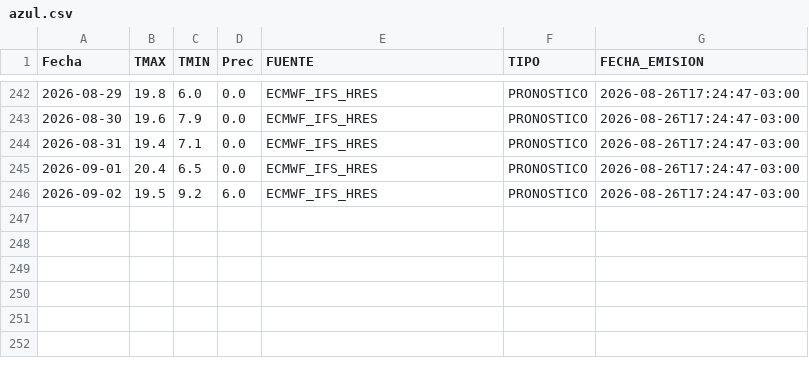
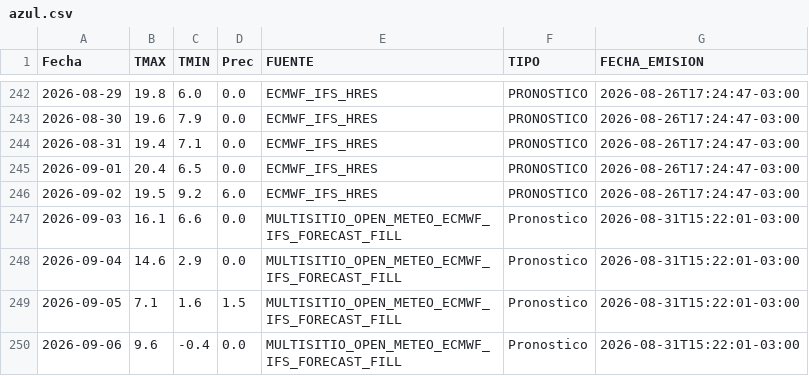
Before and after one commit to PREDWEEM/MULTISITIO, a CSV file: data/meteo_sitios/azul.csv, drawn as a sheet; only a part is shown, gaps mark what is left out.

```diff
--- a/data/meteo_sitios/azul.csv
+++ b/data/meteo_sitios/azul.csv
@@ -246 +246,5 @@ Fecha,TMAX,TMIN,Prec,FUENTE,TIPO,FECHA_EMISION
 2026-09-02,19.5,9.2,6.0,ECMWF_IFS_HRES,PRONOSTICO,2026-08-26T17:24:47-03:00
+2026-09-03,16.1,6.6,0.0,MULTISITIO_OPEN_METEO_ECMWF_IFS_FORECAST_FILL,Pronostico,2026-08-31T15:22:01-03:00
+2026-09-04,14.6,2.9,0.0,MULTISITIO_OPEN_METEO_ECMWF_IFS_FORECAST_FILL,Pronostico,2026-08-31T15:22:01-03:00
+2026-09-05,7.1,1.6,1.5,MULTISITIO_OPEN_METEO_ECMWF_IFS_FORECAST_FILL,Pronostico,2026-08-31T15:22:01-03:00
+2026-09-06,9.6,-0.4,0.0,MULTISITIO_OPEN_METEO_ECMWF_IFS_FORECAST_FILL,Pronostico,2026-08-31T15:22:01-03:00
```
Also changed, not shown: data/meteo_sitios/pergamino.csv, 1 other file.
